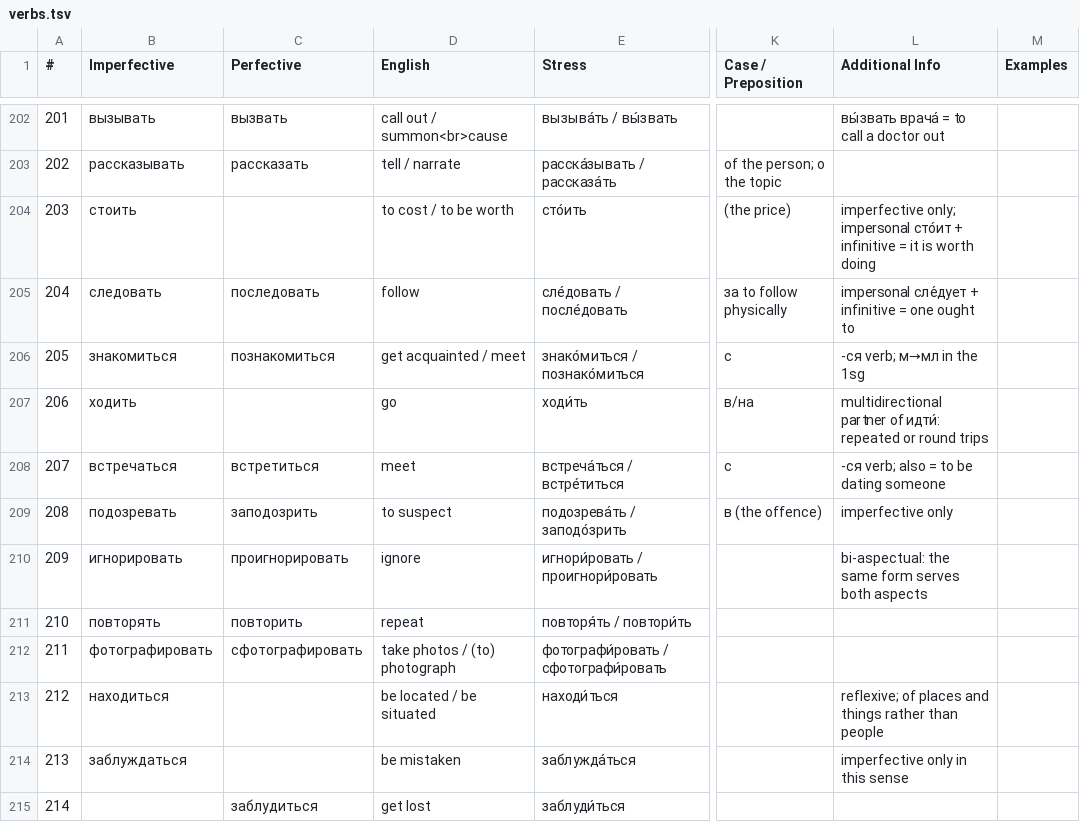
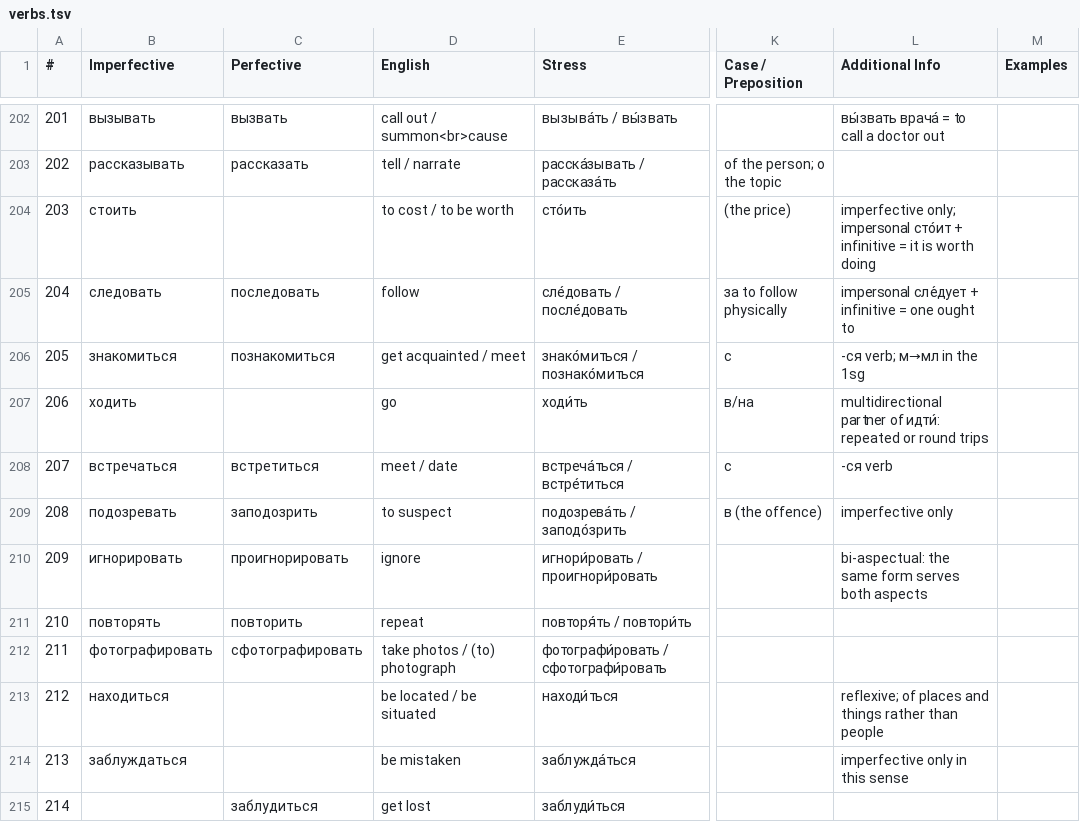
Before and after one commit to icarus612/daedalus-mono, a TSV file: libs/python/anki-tools/anki_tools/data/russian-vocabulary/verbs.tsv, drawn as a sheet; only a part is shown, gaps mark what is left out; the diff names each change by its address in the sheet, - before the commit and + after, or states it on an @@ line.

```diff
--- a/libs/python/anki-tools/anki_tools/data/russian-vocabulary/verbs.tsv
+++ b/libs/python/anki-tools/anki_tools/data/russian-vocabulary/verbs.tsv
-D208 (English): meet
+D208 (English): meet / date
-L208 (Additional Info): -ся verb; also = to be dating someone
+L208 (Additional Info): -ся verb
```
Also changed, not shown: libs/python/anki-tools/anki_tools/data/russian-vocabulary/adjectives.tsv, libs/python/anki-tools/anki_tools/data/russian-vocabulary/adverbs.tsv, 6 other files.
